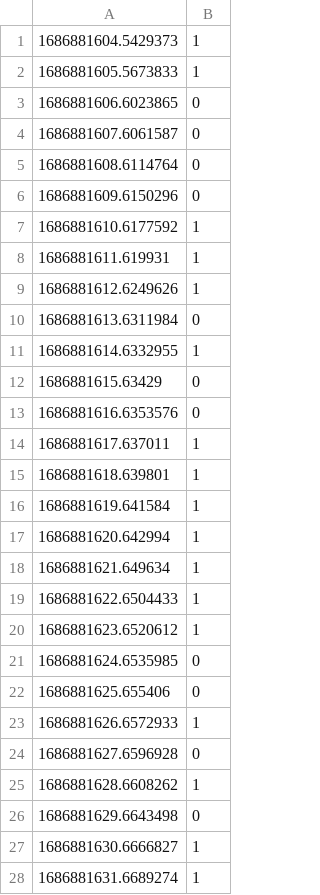
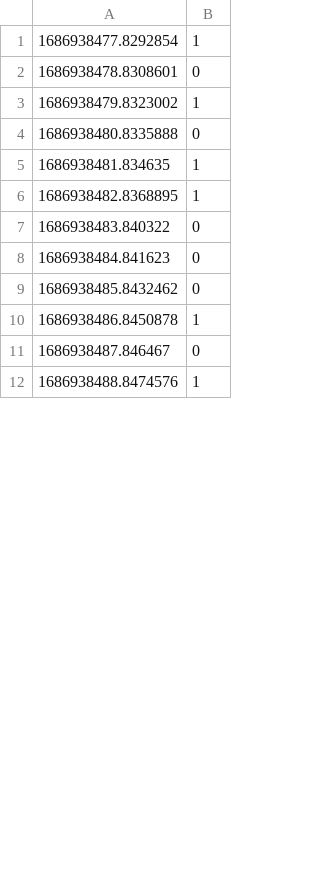
Before and after one commit to elisaparga19/Project-IoT, a CSV file: noise_detection.csv, drawn as a sheet; only a part is shown; the diff covers the shown part only.

```diff
--- a/noise_detection.csv
+++ b/noise_detection.csv
@@ -1,28 +1,12 @@
-1686881604.5429373	1
-1686881605.5673833	1
-1686881606.6023865	0
-1686881607.6061587	0
-1686881608.6114764	0
-1686881609.6150296	0
-1686881610.6177592	1
-1686881611.619931	1
-1686881612.6249626	1
-1686881613.6311984	0
-1686881614.6332955	1
-1686881615.63429	0
-1686881616.6353576	0
-1686881617.637011	1
-1686881618.639801	1
-1686881619.641584	1
-1686881620.642994	1
-1686881621.649634	1
-1686881622.6504433	1
-1686881623.6520612	1
-1686881624.6535985	0
-1686881625.655406	0
-1686881626.6572933	1
-1686881627.6596928	0
-1686881628.6608262	1
-1686881629.6643498	0
-1686881630.6666827	1
-1686881631.6689274	1
+1686938477.8292854	1
+1686938478.8308601	0
+1686938479.8323002	1
+1686938480.8335888	0
+1686938481.834635	1
+1686938482.8368895	1
+1686938483.840322	0
+1686938484.841623	0
+1686938485.8432462	0
+1686938486.8450878	1
+1686938487.846467	0
+1686938488.8474576	1
```
Also changed, not shown: 62 added rows, 1 removed row and 1 edited cell elsewhere in this file, 6 other files.
